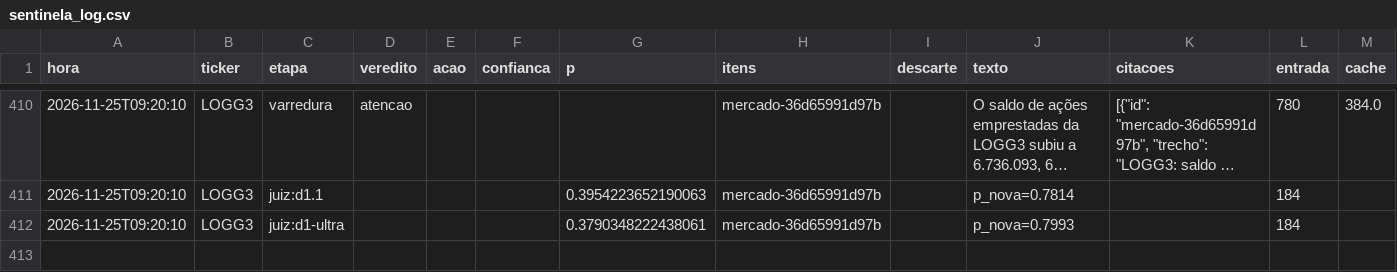
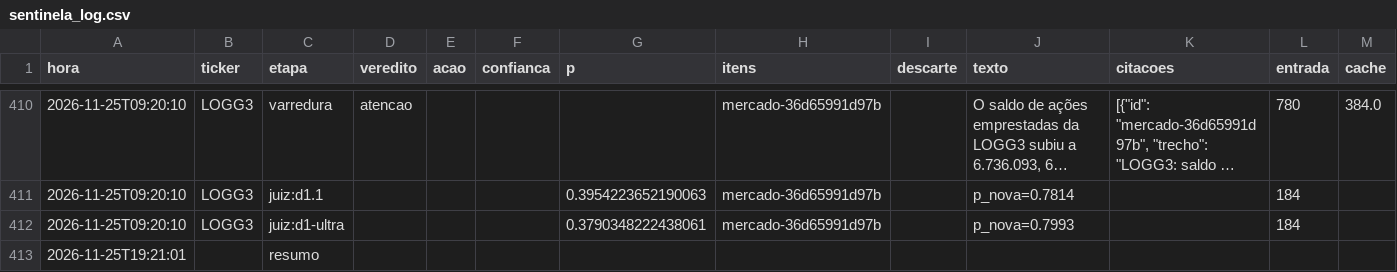
Before and after one commit to GabrielScript/Portfolio-Optimization, a CSV file: simulador/sentinela_log.csv, drawn as a sheet; only a part is shown, gaps mark what is left out; long unchanged cells end in …; rows hold the shown columns only; the diff names each change by its address in the sheet, - before the commit and + after, or states it on an @@ line.

Commit message:
data: Sentinela até 25/11/2026 19:21 (rodada horária)

```diff
--- a/simulador/sentinela_log.csv
+++ b/simulador/sentinela_log.csv
+row 413: 2026-11-25T19:21:01 |  | resumo
```
